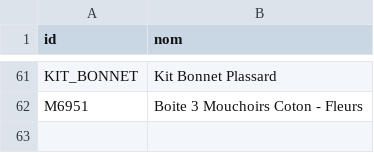
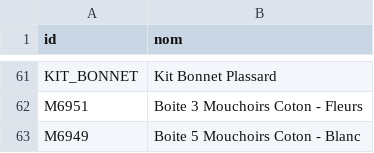
Before and after one commit to leia98nc-code/lagrandemercerie, a CSV file: noms_manuels.csv, drawn as a sheet; only a part is shown, gaps mark what is left out.

Commit message:
Modification nom M6949 via back-office

```diff
--- a/noms_manuels.csv
+++ b/noms_manuels.csv
@@ -62 +62,2 @@ KIT_BONNET,Kit Bonnet Plassard
 M6951,Boite 3 Mouchoirs Coton - Fleurs
+M6949,Boite 5 Mouchoirs Coton - Blanc
```
